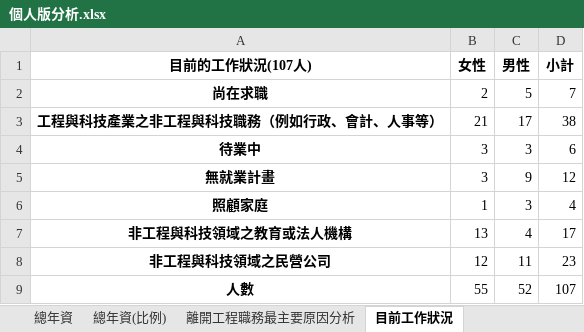
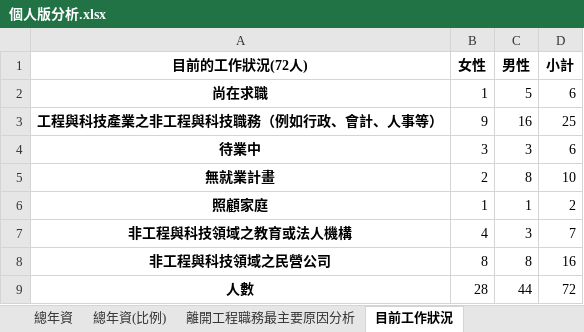
Before and after one commit to stu00608/PartTime_PythonAnalysis, an Excel workbook: personal/outputs/個人版分析.xlsx, sheet 目前工作狀況, drawn as a sheet; values as stored, in another font and other column widths than the file's, no borders; the diff names each change by its address in the sheet, - before the commit and + after, or states it on an @@ line.

```diff
--- a/personal/outputs/個人版分析.xlsx (sheet 目前工作狀況)
+++ b/personal/outputs/個人版分析.xlsx (sheet 目前工作狀況)
-A1: 目前的工作狀況(107人)
+A1: 目前的工作狀況(72人)
-B2 (女性): 2
+B2 (女性): 1
-D2 (小計): 7
+D2 (小計): 6
-B3 (女性): 21
+B3 (女性): 9
-C3 (男性): 17
+C3 (男性): 16
-D3 (小計): 38
+D3 (小計): 25
-B5 (女性): 3
+B5 (女性): 2
-C5 (男性): 9
+C5 (男性): 8
-D5 (小計): 12
+D5 (小計): 10
-C6 (男性): 3
+C6 (男性): 1
-D6 (小計): 4
+D6 (小計): 2
-B7 (女性): 13
+B7 (女性): 4
-C7 (男性): 4
+C7 (男性): 3
-D7 (小計): 17
+D7 (小計): 7
-B8 (女性): 12
+B8 (女性): 8
-C8 (男性): 11
+C8 (男性): 8
-D8 (小計): 23
+D8 (小計): 16
-B9 (女性): 55
+B9 (女性): 28
-C9 (男性): 52
+C9 (男性): 44
-D9 (小計): 107
+D9 (小計): 72
```
Also changed, not shown: sheet 離開工程職務最主要原因分析, sheet 預期的職涯發展需要哪些配合因素來達成, sheet 哪些福利措施最有助於您留在工程與科技領域就業, sheet 性別在求職時的職務選擇方面有否差異, sheet 您認為工程與科技領域最需要改善的性別議題有哪些, sheet 您服務的單位或待業前服務的單位提供哪些職場相關措施, 1 more sheet, other sheet tabs, group/outputs/單位版分析.xlsx, 5 other files.
